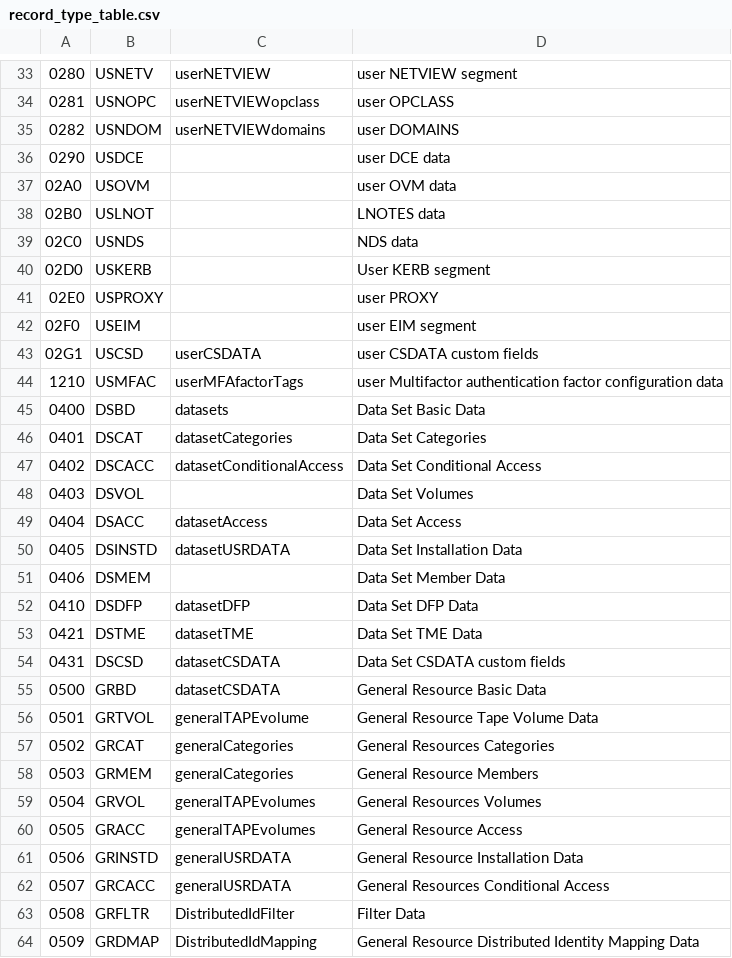
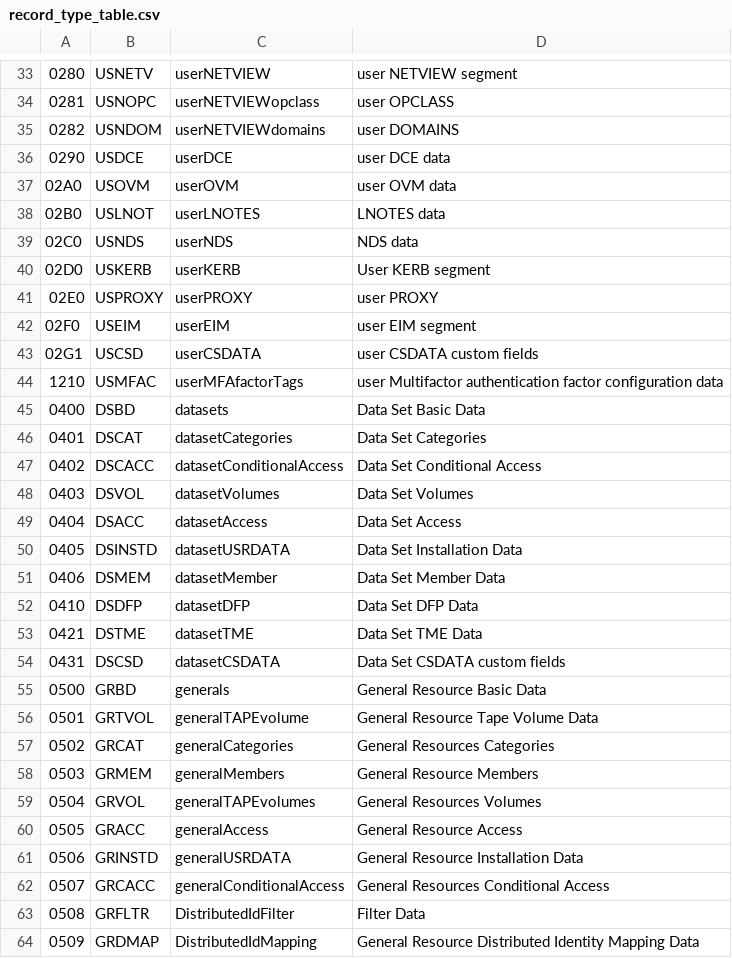
Before and after one commit to wizardofzos/pyracf, a CSV file: docs/record_type_table.csv, drawn as a sheet; only a part is shown, gaps mark what is left out; the diff covers the shown part only.

```diff
--- a/docs/record_type_table.csv
+++ b/docs/record_type_table.csv
@@ -35,9 +35,9 @@
 0282,USNDOM,userNETVIEWdomains,user DOMAINS
-0290,USDCE,,user DCE data
-02A0,USOVM,,user OVM data
-02B0,USLNOT,,LNOTES data
-02C0,USNDS,,NDS data
-02D0,USKERB,,User KERB segment
-02E0,USPROXY,,user PROXY
-02F0,USEIM,,user EIM segment
+0290,USDCE,userDCE,user DCE data
+02A0,USOVM,userOVM,user OVM data
+02B0,USLNOT,userLNOTES,LNOTES data
+02C0,USNDS,userNDS,NDS data
+02D0,USKERB,userKERB,User KERB segment
+02E0,USPROXY,userPROXY,user PROXY
+02F0,USEIM,userEIM,user EIM segment
 02G1,USCSD,userCSDATA,user CSDATA custom fields
@@ -47,6 +47,6 @@
 0402,DSCACC,datasetConditionalAccess,Data Set Conditional Access
-0403,DSVOL,,Data Set Volumes
+0403,DSVOL,datasetVolumes,Data Set Volumes
 0404,DSACC,datasetAccess,Data Set Access
 0405,DSINSTD,datasetUSRDATA,Data Set Installation Data
-0406,DSMEM,,Data Set Member Data
+0406,DSMEM,datasetMember,Data Set Member Data
 0410,DSDFP,datasetDFP,Data Set DFP Data
@@ -54,10 +54,10 @@
 0431,DSCSD,datasetCSDATA,Data Set CSDATA custom fields
-0500,GRBD,datasetCSDATA,General Resource Basic Data
+0500,GRBD,generals,General Resource Basic Data
 0501,GRTVOL,generalTAPEvolume,General Resource Tape Volume Data
 0502,GRCAT,generalCategories,General Resources Categories
-0503,GRMEM,generalCategories,General Resource Members
+0503,GRMEM,generalMembers,General Resource Members
 0504,GRVOL,generalTAPEvolumes,General Resources Volumes
-0505,GRACC,generalTAPEvolumes,General Resource Access
+0505,GRACC,generalAccess,General Resource Access
 0506,GRINSTD,generalUSRDATA,General Resource Installation Data
-0507,GRCACC,generalUSRDATA,General Resources Conditional Access
+0507,GRCACC,generalConditionalAccess,General Resources Conditional Access
 0508,GRFLTR,DistributedIdFilter,Filter Data
```
Also changed, not shown: 4 edited cells elsewhere in this file, 18 other files.
